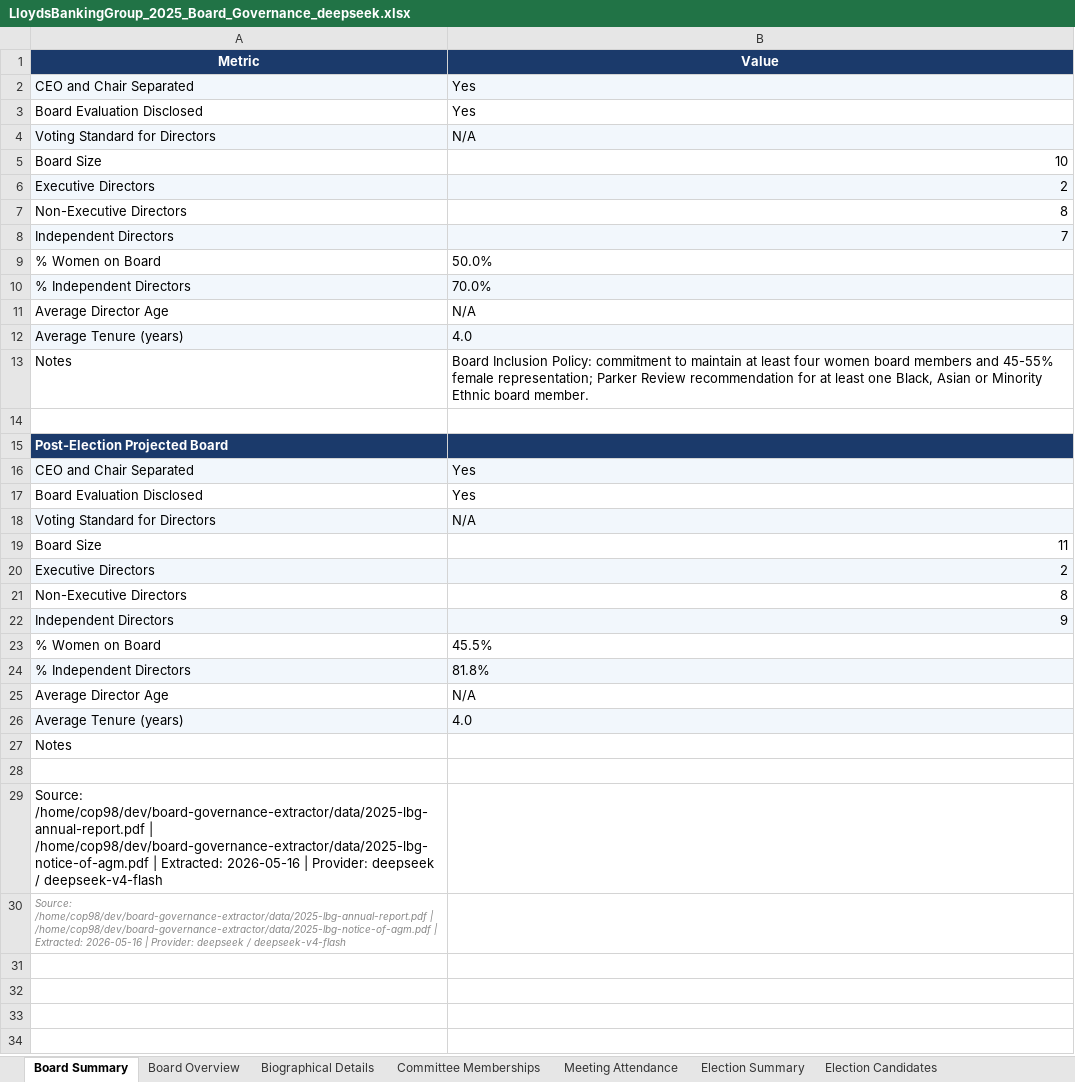
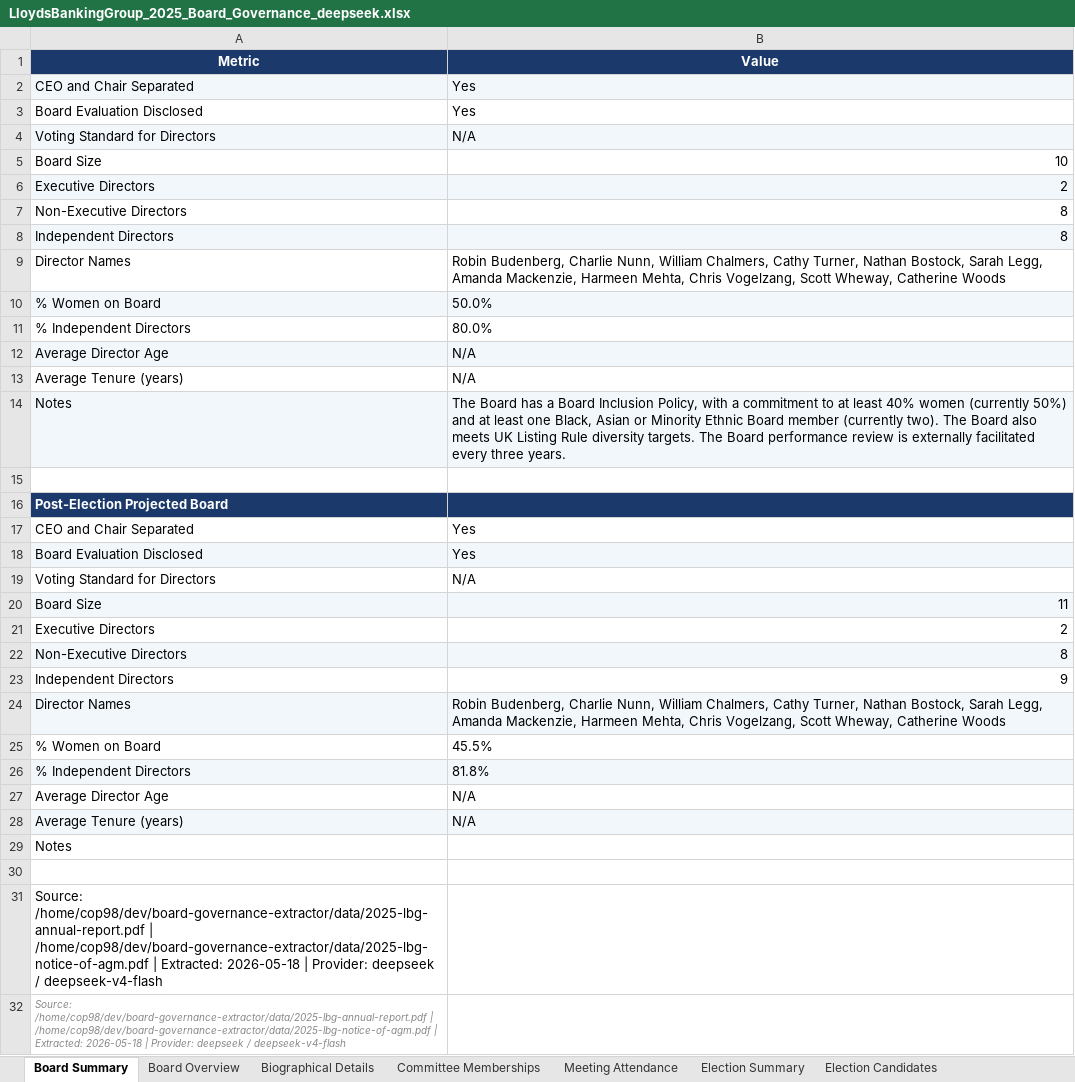
Before and after one commit to EricXRen/board-governance-extractor, an Excel workbook: outputs/lbg-2025/LloydsBankingGroup_2025_Board_Governance_deepseek.xlsx, sheet Board Summary, drawn as a sheet; values as stored, in another font and other column widths than the file's, no borders; addresses are those after the commit; the diff names each change by its address in the sheet, - before the commit and + after, or states it on an @@ line.

```diff
--- a/outputs/lbg-2025/LloydsBankingGroup_2025_Board_Governance_deepseek.xlsx (sheet Board Summary)
+++ b/outputs/lbg-2025/LloydsBankingGroup_2025_Board_Governance_deepseek.xlsx (sheet Board Summary)
-B8 (Value): 7
+B8 (Value): 8
+row 9: Director Names | Robin Budenberg, Charlie Nunn, William Chalmers, Cathy Turner, Nathan Bostock, Sarah Legg, Amanda Mackenzie, Harmeen Mehta, Chris Vogelzang, Scott Wheway, Catherine Woods
-A10:B10 fill: none
+A10:B10 fill: #F2F7FC
-A11:B11 fill: #F2F7FC
+A11:B11 fill: none
-B11 (Value): 70.0%
+B11 (Value): 80.0%
-A12:B12 fill: none
+A12:B12 fill: #F2F7FC
-A13:B13 fill: #F2F7FC
+A13:B13 fill: none
-B13 (Value): 4.0
+B13 (Value): N/A
-A14:B14 fill: none
+A14:B14 fill: #F2F7FC
-B14 (Value): Board Inclusion Policy: commitment to maintain at least four women board members and 45-55% female representation; Parker Review recommendation for at least one Black, Asian or Minority Ethnic board member.
+B14 (Value): The Board has a Board Inclusion Policy, with a commitment to at least 40% women (currently 50%) and at least one Black, Asian or Minority Ethnic Board member (currently two). The Board also meets UK Listing Rule diversity targets. The Board performance review is externally facilitated every three years.
-A17:B17 fill: #F2F7FC
+A17:B17 fill: none
-A18:B18 fill: none
+A18:B18 fill: #F2F7FC
-A19:B19 fill: #F2F7FC
+A19:B19 fill: none
-A20:B20 fill: none
+A20:B20 fill: #F2F7FC
-A21:B21 fill: #F2F7FC
+A21:B21 fill: none
-A22:B22 fill: none
+A22:B22 fill: #F2F7FC
-A23:B23 fill: #F2F7FC
+A23:B23 fill: none
+row 24: Director Names | Robin Budenberg, Charlie Nunn, William Chalmers, Cathy Turner, Nathan Bostock, Sarah Legg, Amanda Mackenzie, Harmeen Mehta, Chris Vogelzang, Scott Wheway, Catherine Woods
-B28 (Value): 4.0
+B28 (Value): N/A
-A31:A32 (Metric): …| Extracted: 2026-05-16 | Provider:…
+A31:A32 (Metric): …| Extracted: 2026-05-18 | Provider:…
```
Also changed, not shown: sheet Board Overview, sheet Biographical Details, sheet Election Candidates, sheet Election Summary, sheet Meeting Attendance, sheet Committee Memberships, 4 other files.
